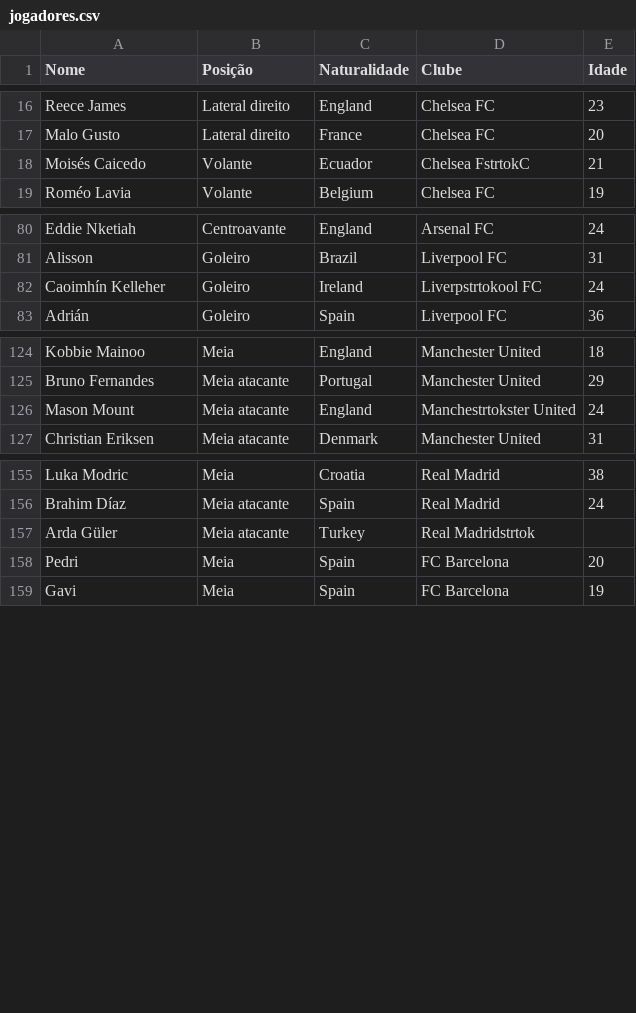
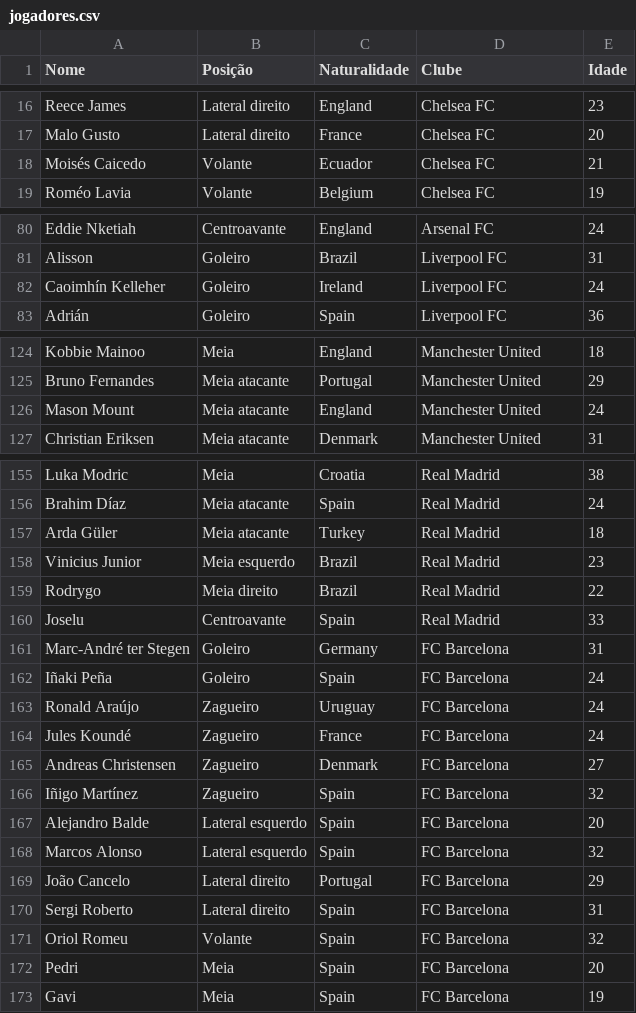
Before and after one commit to fcarvalh6/AEDs-II, a CSV file: pratica/trabalhos-praticos/TP3/instancia/jogadores.csv, drawn as a sheet; only a part is shown, gaps mark what is left out; the diff covers the shown part only.

```diff
--- a/pratica/trabalhos-praticos/TP3/instancia/jogadores.csv
+++ b/pratica/trabalhos-praticos/TP3/instancia/jogadores.csv
@@ -17,3 +17,3 @@ Reece James,Lateral direito,England,Chelsea FC,23
 Malo Gusto,Lateral direito,France,Chelsea FC,20
-Moisés Caicedo,Volante,Ecuador,Chelsea FstrtokC,21
+Moisés Caicedo,Volante,Ecuador,Chelsea FC,21
 Roméo Lavia,Volante,Belgium,Chelsea FC,19
@@ -81,3 +81,3 @@ Eddie Nketiah,Centroavante,England,Arsenal FC,24
 Alisson,Goleiro,Brazil,Liverpool FC,31
-Caoimhín Kelleher,Goleiro,Ireland,Liverpstrtokool FC,24
+Caoimhín Kelleher,Goleiro,Ireland,Liverpool FC,24
 Adrián,Goleiro,Spain,Liverpool FC,36
@@ -125,3 +125,3 @@ Kobbie Mainoo,Meia,England,Manchester United,18
 Bruno Fernandes,Meia atacante,Portugal,Manchester United,29
-Mason Mount,Meia atacante,England,Manchestrtokster United,24
+Mason Mount,Meia atacante,England,Manchester United,24
 Christian Eriksen,Meia atacante,Denmark,Manchester United,31
@@ -156,3 +156,17 @@ Luka Modric,Meia,Croatia,Real Madrid,38
 Brahim Díaz,Meia atacante,Spain,Real Madrid,24
-Arda Güler,Meia atacante,Turkey,Real Madridstrtok
+Arda Güler,Meia atacante,Turkey,Real Madrid,18
+Vinicius Junior,Meia esquerdo,Brazil,Real Madrid,23
+Rodrygo,Meia direito,Brazil,Real Madrid,22
+Joselu,Centroavante,Spain,Real Madrid,33
+Marc-André ter Stegen,Goleiro,Germany,FC Barcelona,31
+Iñaki Peña,Goleiro,Spain,FC Barcelona,24
+Ronald Araújo,Zagueiro,Uruguay,FC Barcelona,24
+Jules Koundé,Zagueiro,France,FC Barcelona,24
+Andreas Christensen,Zagueiro,Denmark,FC Barcelona,27
+Iñigo Martínez,Zagueiro,Spain,FC Barcelona,32
+Alejandro Balde,Lateral esquerdo,Spain,FC Barcelona,20
+Marcos Alonso,Lateral esquerdo,Spain,FC Barcelona,32
+João Cancelo,Lateral direito,Portugal,FC Barcelona,29
+Sergi Roberto,Lateral direito,Spain,FC Barcelona,31
+Oriol Romeu,Volante,Spain,FC Barcelona,32
 Pedri,Meia,Spain,FC Barcelona,20
```
Also changed, not shown: 3 edited cells elsewhere in this file, 10 other files.
